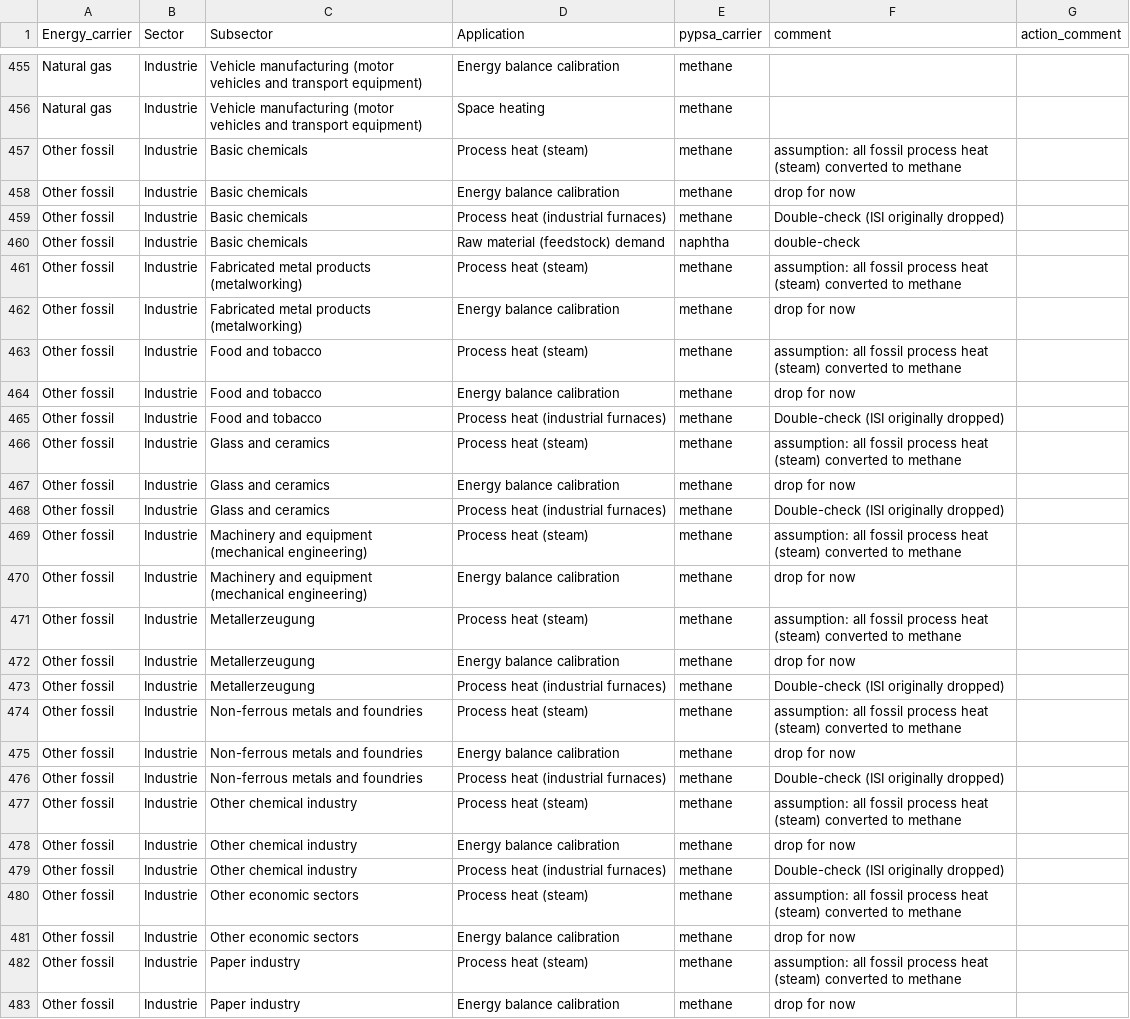
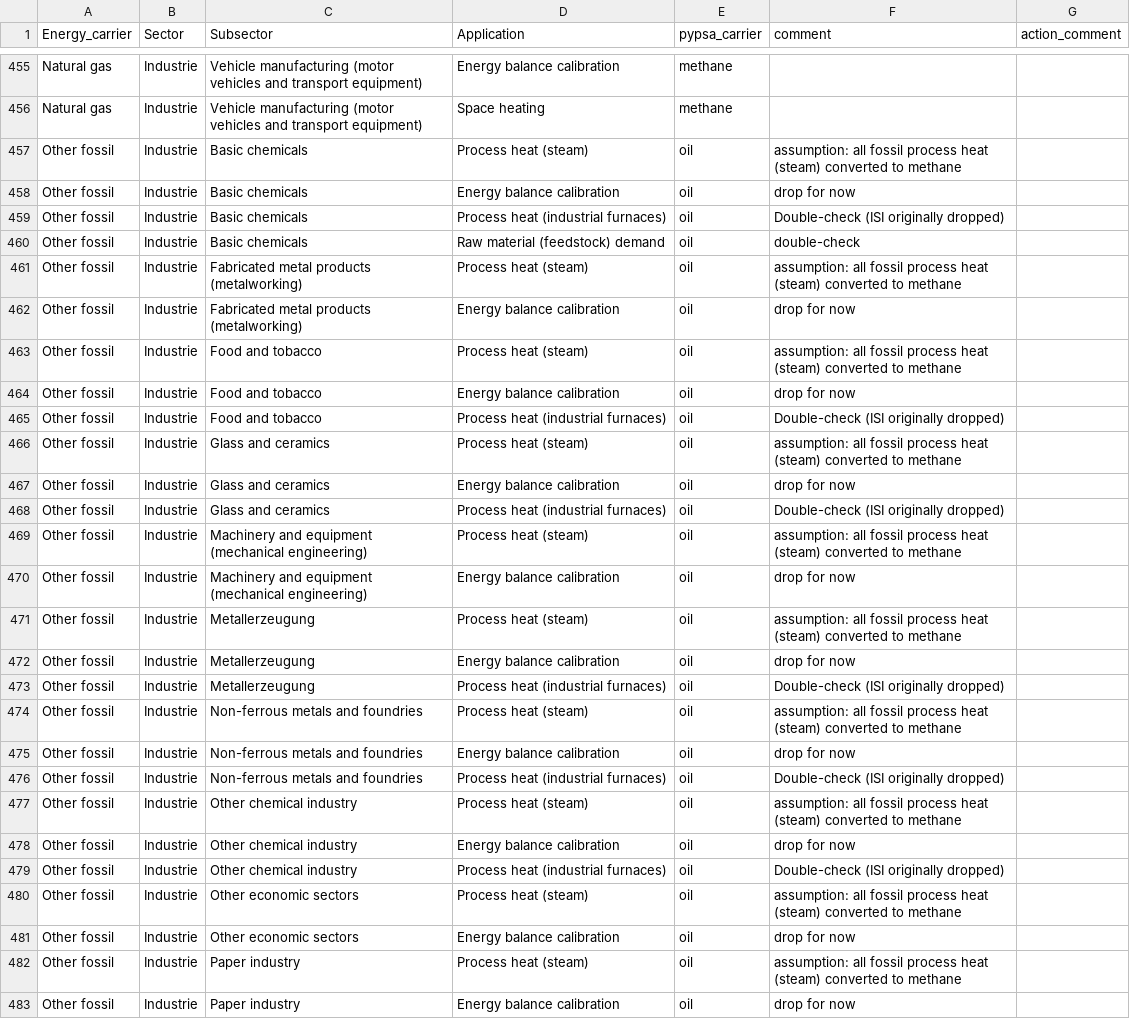
Before and after one commit to resilient-project/pypsa-nrw, a CSV file: data/forecast_industry/mapping.csv, drawn as a sheet; only a part is shown, gaps mark what is left out; the diff covers the shown part only; the diff names each change by its address in the sheet, - before the commit and + after, or states it on an @@ line.

```diff
--- a/data/forecast_industry/mapping.csv
+++ b/data/forecast_industry/mapping.csv
-E457:E459 (pypsa_carrier): methane
+E457:E459 (pypsa_carrier): oil
-E460 (pypsa_carrier): naphtha
+E460 (pypsa_carrier): oil
-E461:E483 (pypsa_carrier): methane
+E461:E483 (pypsa_carrier): oil
```
Also changed, not shown: 3 added rows and 10 edited cells elsewhere in this file, data/forecast_industry/Orientierungsszenario_Strom/process_emissions.csv, 1 other file.
